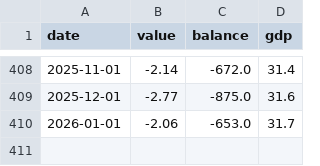
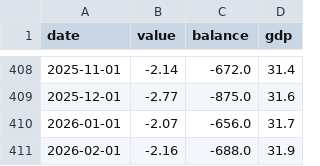
Before and after one commit to bdecon/bdecon.github.io, a CSV file: files/tbal.csv, drawn as a sheet; only a part is shown, gaps mark what is left out.

```diff
--- a/files/tbal.csv
+++ b/files/tbal.csv
@@ -409,2 +409,3 @@ date,value,balance,gdp
 2025-12-01,-2.77,-875.0,31.6
-2026-01-01,-2.06,-653.0,31.7
+2026-01-01,-2.07,-656.0,31.7
+2026-02-01,-2.16,-688.0,31.9
```
Also changed, not shown: files/m2gdp.csv, files/tariff.csv, 4 other files.
